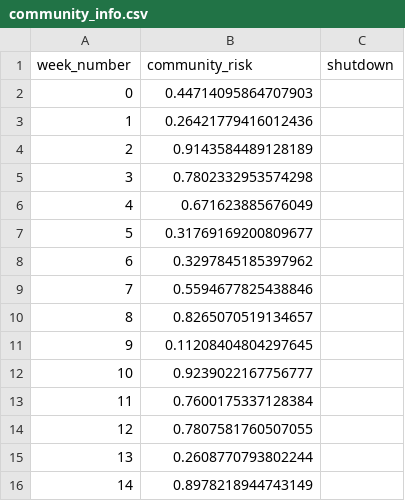
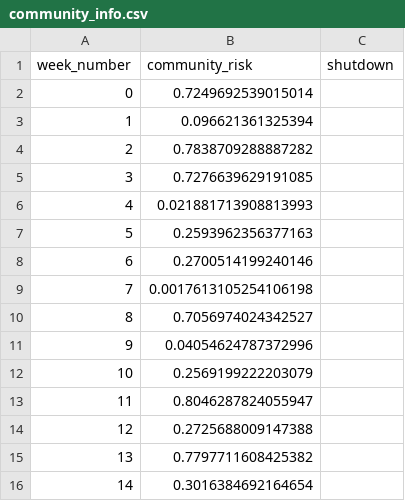
Before and after one commit to ANRGUSC/planR, a CSV file: input_files/community_info.csv, drawn as a sheet.

```diff
--- a/input_files/community_info.csv
+++ b/input_files/community_info.csv
@@ -1,16 +1,16 @@
 week_number,community_risk,shutdown
-0,0.44714095864707903,
-1,0.26421779416012436,
-2,0.9143584489128189,
-3,0.7802332953574298,
-4,0.671623885676049,
-5,0.31769169200809677,
-6,0.3297845185397962,
-7,0.5594677825438846,
-8,0.8265070519134657,
-9,0.11208404804297645,
-10,0.9239022167756777,
-11,0.7600175337128384,
-12,0.7807581760507055,
-13,0.2608770793802244,
-14,0.8978218944743149,
+0,0.7249692539015014,
+1,0.096621361325394,
+2,0.7838709288887282,
+3,0.7276639629191085,
+4,0.021881713908813993,
+5,0.2593962356377163,
+6,0.2700514199240146,
+7,0.0017613105254106198,
+8,0.7056974024342527,
+9,0.04054624787372996,
+10,0.2569199222203079,
+11,0.8046287824055947,
+12,0.2725688009147388,
+13,0.7797711608425382,
+14,0.3016384692164654,
```
Also changed, not shown: input_files/course_info.csv, input_files/student_info.csv, 6 other files.
